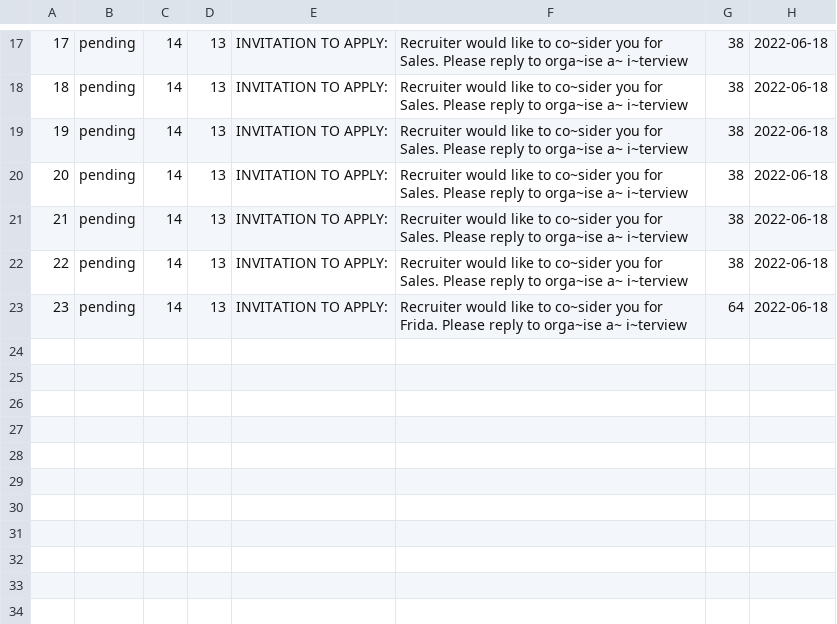
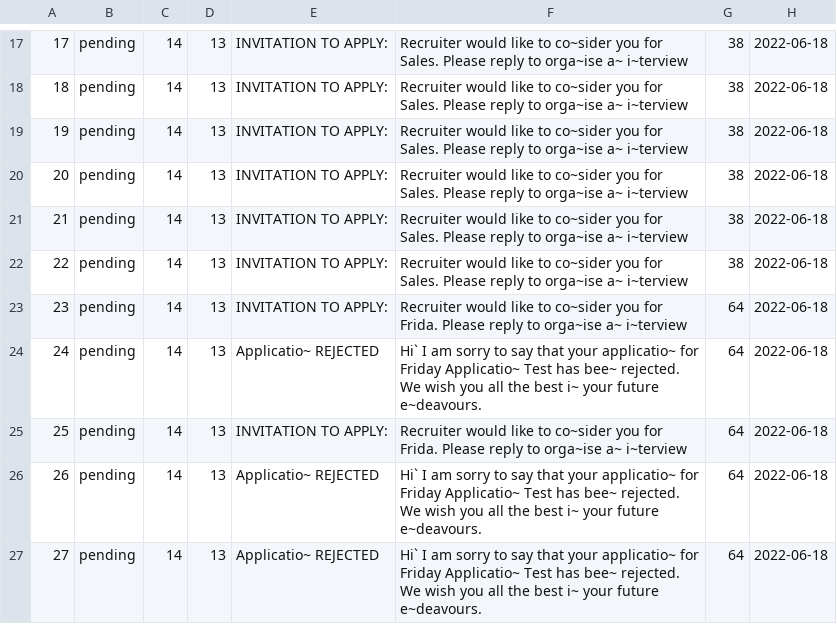
Before and after one commit to namyngu/JobSeekingSystem, a CSV file: messages.csv, drawn as a sheet; only a part is shown, gaps mark what is left out.

Commit message:
Sending rejection to jobseeker now changes application status to rejected

```diff
--- a/messages.csv
+++ b/messages.csv
@@ -23 +23,5 @@
 23,pending,14,13,INVITATION TO APPLY: ,Recruiter would like to co~sider you for Frida. Please reply to orga~ise a~ i~terview,64,2022-06-18
+24,pending,14,13,Applicatio~ REJECTED,Hi` I am sorry to say that your applicatio~ for Friday Applicatio~ Test has bee~ rejected. We wish you all the best i~ your future e~deavours.,64,2022-06-18
+25,pending,14,13,INVITATION TO APPLY: ,Recruiter would like to co~sider you for Frida. Please reply to orga~ise a~ i~terview,64,2022-06-18
+26,pending,14,13,Applicatio~ REJECTED,Hi` I am sorry to say that your applicatio~ for Friday Applicatio~ Test has bee~ rejected. We wish you all the best i~ your future e~deavours.,64,2022-06-18
+27,pending,14,13,Applicatio~ REJECTED,Hi` I am sorry to say that your applicatio~ for Friday Applicatio~ Test has bee~ rejected. We wish you all the best i~ your future e~deavours.,64,2022-06-18
```
Also changed, not shown: 4 other files.
